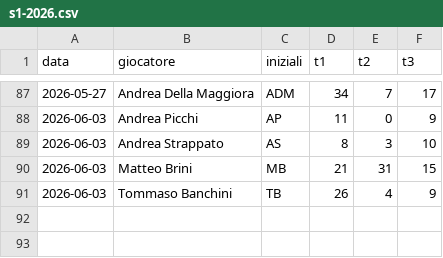
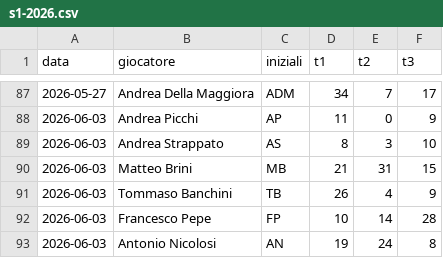
Before and after one commit to brinus/caen-shooting-league, a CSV file: risultati/s1-2026.csv, drawn as a sheet; only a part is shown, gaps mark what is left out.

```diff
--- a/risultati/s1-2026.csv
+++ b/risultati/s1-2026.csv
@@ -91 +91,3 @@ data,giocatore,iniziali,t1,t2,t3
 2026-06-03,Tommaso Banchini,TB,26,4,9
+2026-06-03,Francesco Pepe,FP,10,14,28
+2026-06-03,Antonio Nicolosi,AN,19,24,8
```
Also changed, not shown: 3 other files.
